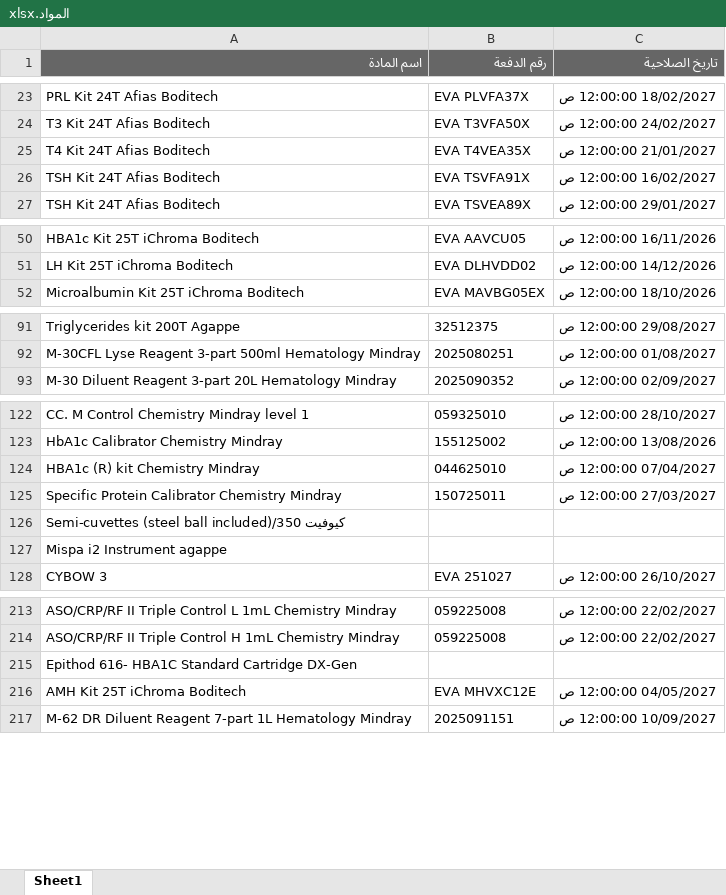
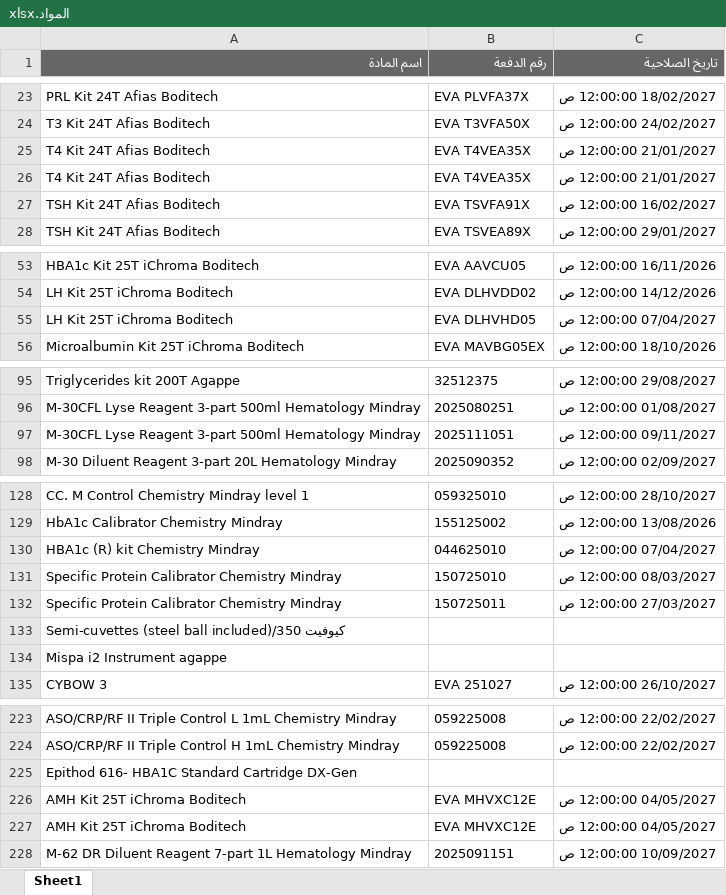
Before and after one commit to abdallawolf92/expiry-check, an Excel workbook: المواد.xlsx, sheet Sheet1, drawn as a sheet; only a part is shown, gaps mark what is left out; values as stored, in another font and other column widths than the file's, no borders; the diff covers the shown part only; the diff names each change by its address in the sheet, - before the commit and + after, or states it on an @@ line.

```diff
--- a/المواد.xlsx (sheet Sheet1)
+++ b/المواد.xlsx (sheet Sheet1)
+row 25: T4 Kit 24T Afias Boditech | EVA T4VEA35X | 21/01/2027 12:00:00 ص
+row 55: LH Kit 25T iChroma Boditech | EVA DLHVHD05 | 07/04/2027 12:00:00 ص
+row 97: M-30CFL Lyse Reagent 3-part 500ml Hematology Mindray | 2025111051 | 09/11/2027 12:00:00 ص
+row 131: Specific Protein Calibrator Chemistry Mindray | 150725010 | 08/03/2027 12:00:00 ص
+row 227: AMH Kit 25T iChroma Boditech | EVA MHVXC12E | 04/05/2027 12:00:00 ص
```
Also changed, not shown: 8 added rows and 2 removed rows elsewhere in this sheet.
